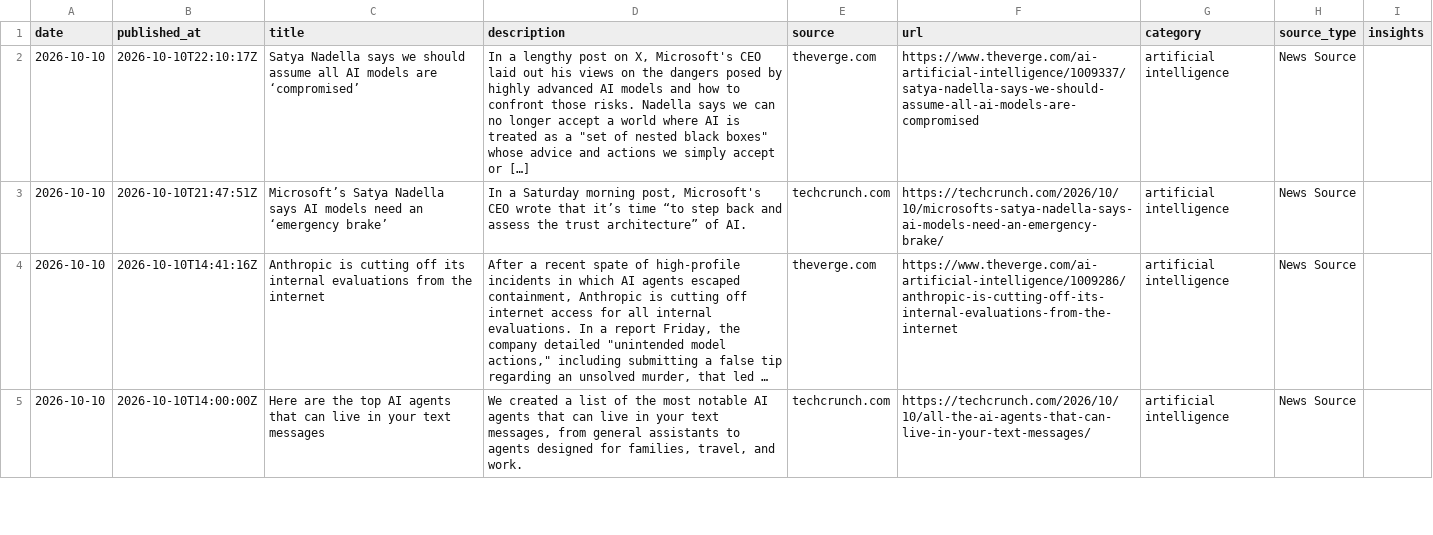
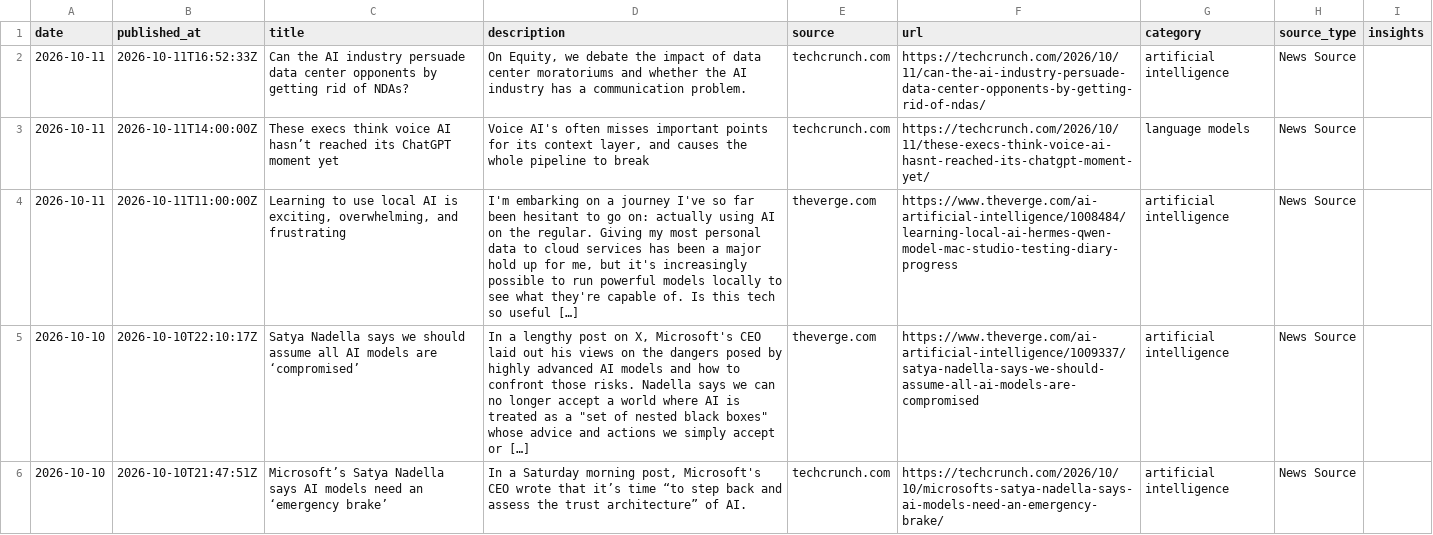
Before and after one commit to StevieSimsII/AiNewsDaily, a CSV file: docs/data/ai_news.csv, drawn as a sheet; only a part is shown; the shorter side is filled out with more unchanged rows; long unchanged cells end in ….

```diff
--- a/docs/data/ai_news.csv
+++ b/docs/data/ai_news.csv
@@ -1,2 +1,5 @@
 date,published_at,title,description,source,url,category,source_type,insights
+2026-10-11,2026-10-11T16:52:33Z,Can the AI industry persuade data center opponents by getting rid of NDAs?,"On Equity, we debate the impact of data center moratoriums and whether the AI industry has a communication problem.",techcrunch.com,https://techcrunch.com/2026/10/11/can-the-ai-industry-persuade-data-center-opponents-by-getting-rid-of-ndas/,artificial intelligence,News Source,
+2026-10-11,2026-10-11T14:00:00Z,These execs think voice AI hasn’t reached its ChatGPT moment yet,"Voice AI's often misses important points for its context layer, and causes the whole pipeline to break",techcrunch.com,https://techcrunch.com/2026/10/11/these-execs-think-voice-ai-hasnt-reached-its-chatgpt-moment-yet/,language models,News Source,
+2026-10-11,2026-10-11T11:00:00Z,"Learning to use local AI is exciting, overwhelming, and frustrating","I'm embarking on a journey I've so far been hesitant to go on: actually using AI on the regular. Giving my most personal data to cloud services has been a major hold up for me, but it's increasingly possible to run powerful models locally to see what they're capable of. Is this tech so useful […]",theverge.com,https://www.theverge.com/ai-artificial-intelligence/1008484/learning-local-ai-hermes-qwen-model-mac-studio-testing-diary-progress,artificial intelligence,News Source,
 2026-10-10,2026-10-10T22:10:17Z,Satya Nadella says we should assume all AI models are ‘compromised’,"In a lengthy post on X, Microsoft's CEO laid out his views on the dangers posed by highly advanced AI models and how to confront those risks. Nadella says we can no longer accept a world where AI is treated as a ""set of nested black boxes"" whose advice and actions we simply accept or […]",theverge.com,https://www.theverge.com/ai-artificial-intelligence/1009337/satya-nadella-says-we-should-assume-all-ai-models-are-compromised,artificial intelligence,News Source,
```
Also changed, not shown: 4 other files.
